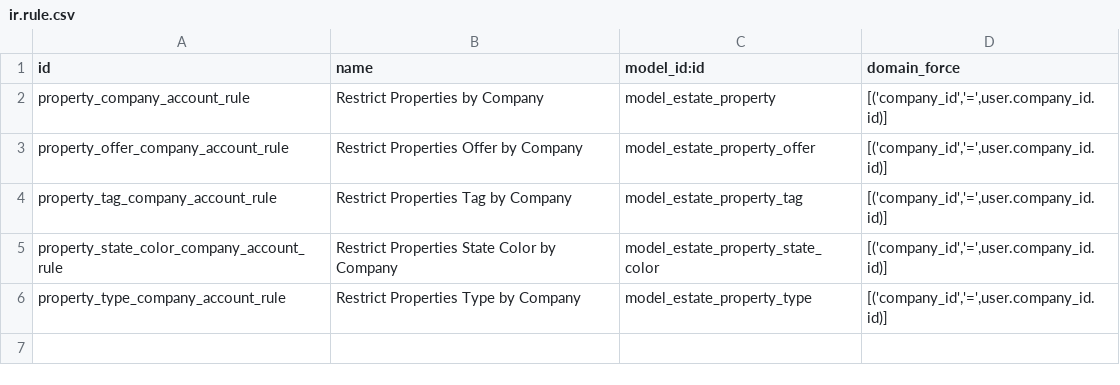
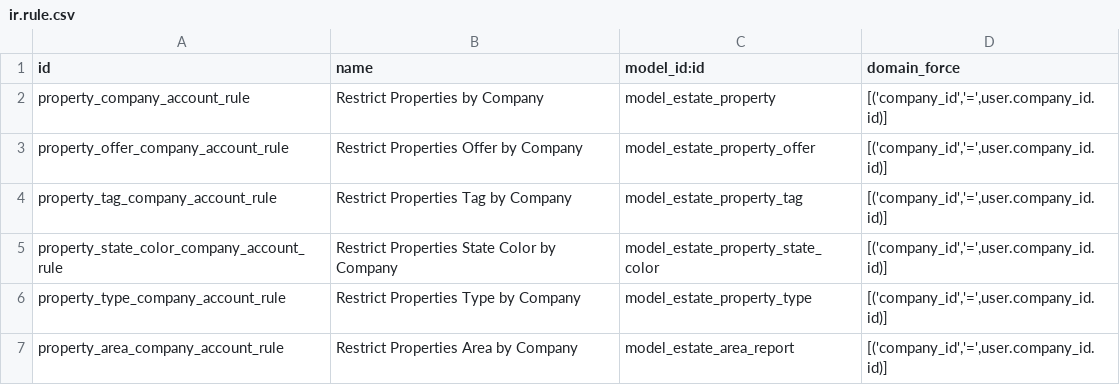
Before and after one commit to FarmingWolf/odoo, a CSV file: addons/estate/security/ir.rule.csv, drawn as a sheet; the diff names each change by its address in the sheet, - before the commit and + after, or states it on an @@ line.

```diff
--- a/addons/estate/security/ir.rule.csv
+++ b/addons/estate/security/ir.rule.csv
+row 7: property_area_company_account_rule | Restrict Properties Area by Company | model_estate_area_report | [('company_id','=',user.company_id.id)]
```
Also changed, not shown: addons/estate/security/ir.model.access.csv, 9 other files.
